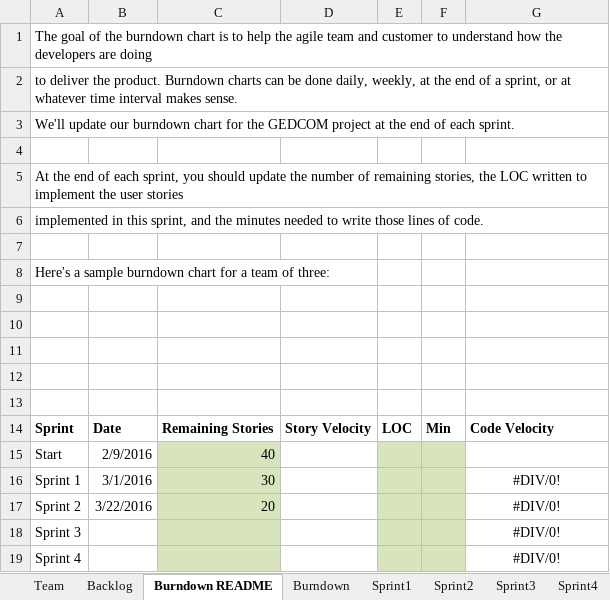
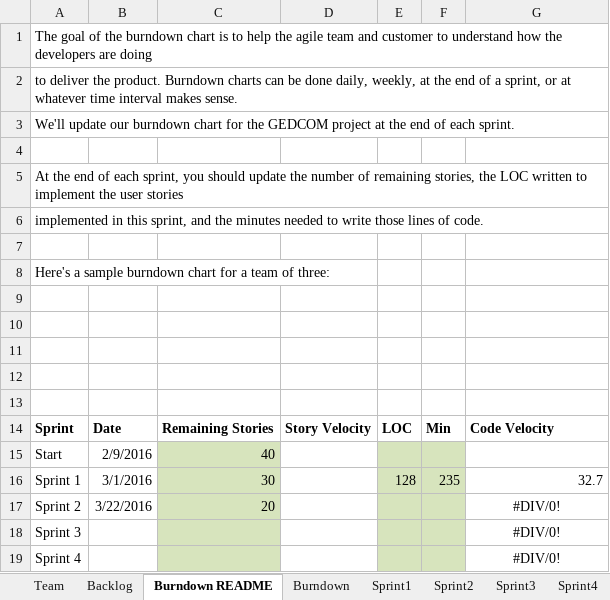
Before and after one commit to vyom-shah/CS555_Final_Project, an Excel workbook: Excel Sheet/Team_DhruvalKunjNihirVyomYash_Report.xlsx, sheet Burndown README, drawn as a sheet; values as stored, in another font and other column widths than the file's, no borders; charts and pictures not drawn; the diff names each change by its address in the sheet, - before the commit and + after, or states it on an @@ line.

```diff
--- a/Excel Sheet/Team_DhruvalKunjNihirVyomYash_Report.xlsx (sheet Burndown README)
+++ b/Excel Sheet/Team_DhruvalKunjNihirVyomYash_Report.xlsx (sheet Burndown README)
-E16: (empty)
+E16: 128
-F16: (empty)
+F16: 235
-G16: #DIV/0!
+G16: 32.7
-G16 alignment: center
+G16 alignment: right
```
Also changed, not shown: sheet Sprint1, sheet Sprint2, sheet Burndown, 2 other files.
